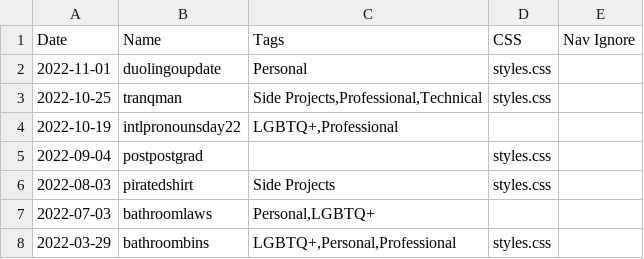
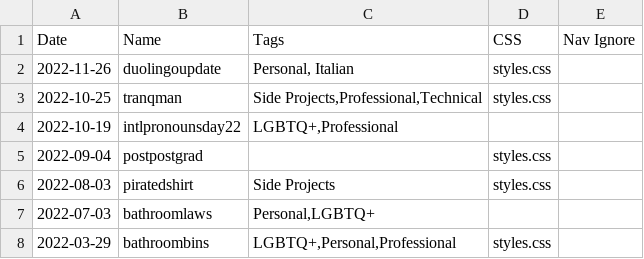
Before and after one commit to charlieroses/charlieroses, a TSV file: src/blog/blogposts.tsv (was utils/blogposts.tsv), drawn as a sheet; only a part is shown.

```diff
--- a/utils/blogposts.tsv
+++ b/src/blog/blogposts.tsv
@@ -1,3 +1,3 @@
 Date	Name	Tags	CSS	Nav Ignore
-2022-11-01	duolingoupdate	Personal	styles.css	
+2022-11-26	duolingoupdate	Personal, Italian	styles.css	
 2022-10-25	tranqman	Side Projects,Professional,Technical	styles.css	
```
Also changed, not shown: 47 other files.
